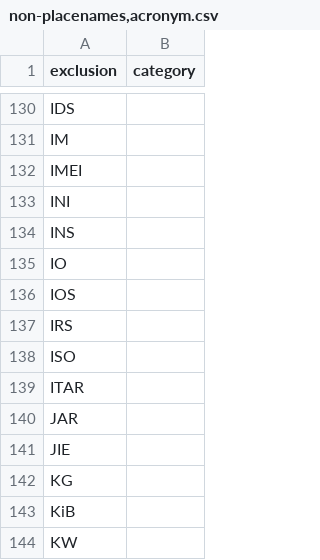
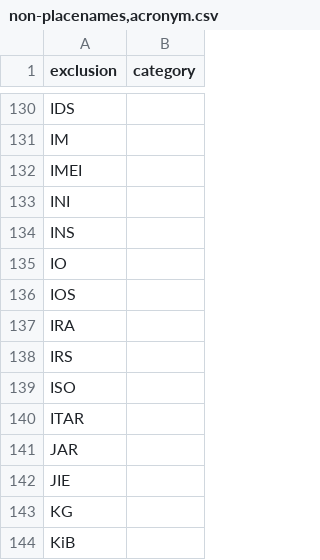
Before and after one commit to OpenSextant/Xponents, a CSV file: solr/etc/gazetteer/filters/non-placenames,acronym.csv, drawn as a sheet; only a part is shown, gaps mark what is left out; the shorter side is filled out with more unchanged rows; the diff names each change by its address in the sheet, - before the commit and + after, or states it on an @@ line.

Commit message:
PlaceGeocoder: Testing;  add flag to emit lower case and codes

```diff
--- a/solr/etc/gazetteer/filters/non-placenames,acronym.csv
+++ b/solr/etc/gazetteer/filters/non-placenames,acronym.csv
+row 137: IRA
```
Also changed, not shown: 3 other files.
